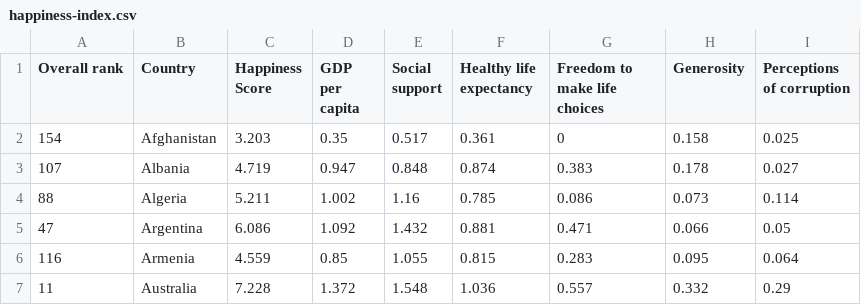
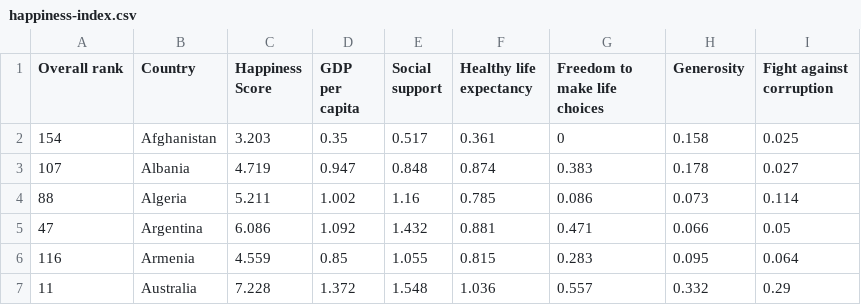
Before and after one commit to dprelipcean/religious-fallacies-examples, a CSV file: data/happiness-index.csv, drawn as a sheet; only a part is shown.

```diff
--- a/data/happiness-index.csv
+++ b/data/happiness-index.csv
@@ -1,2 +1,2 @@
-Overall rank,Country,Happiness Score,GDP per capita,Social support,Healthy life expectancy,Freedom to make life choices,Generosity,Perceptions of corruption
+Overall rank,Country,Happiness Score,GDP per capita,Social support,Healthy life expectancy,Freedom to make life choices,Generosity,Fight against corruption
 154,Afghanistan,3.203,0.35,0.517,0.361,0,0.158,0.025
```
Also changed, not shown: data/education-index.csv, data/research.csv, 22 other files.
